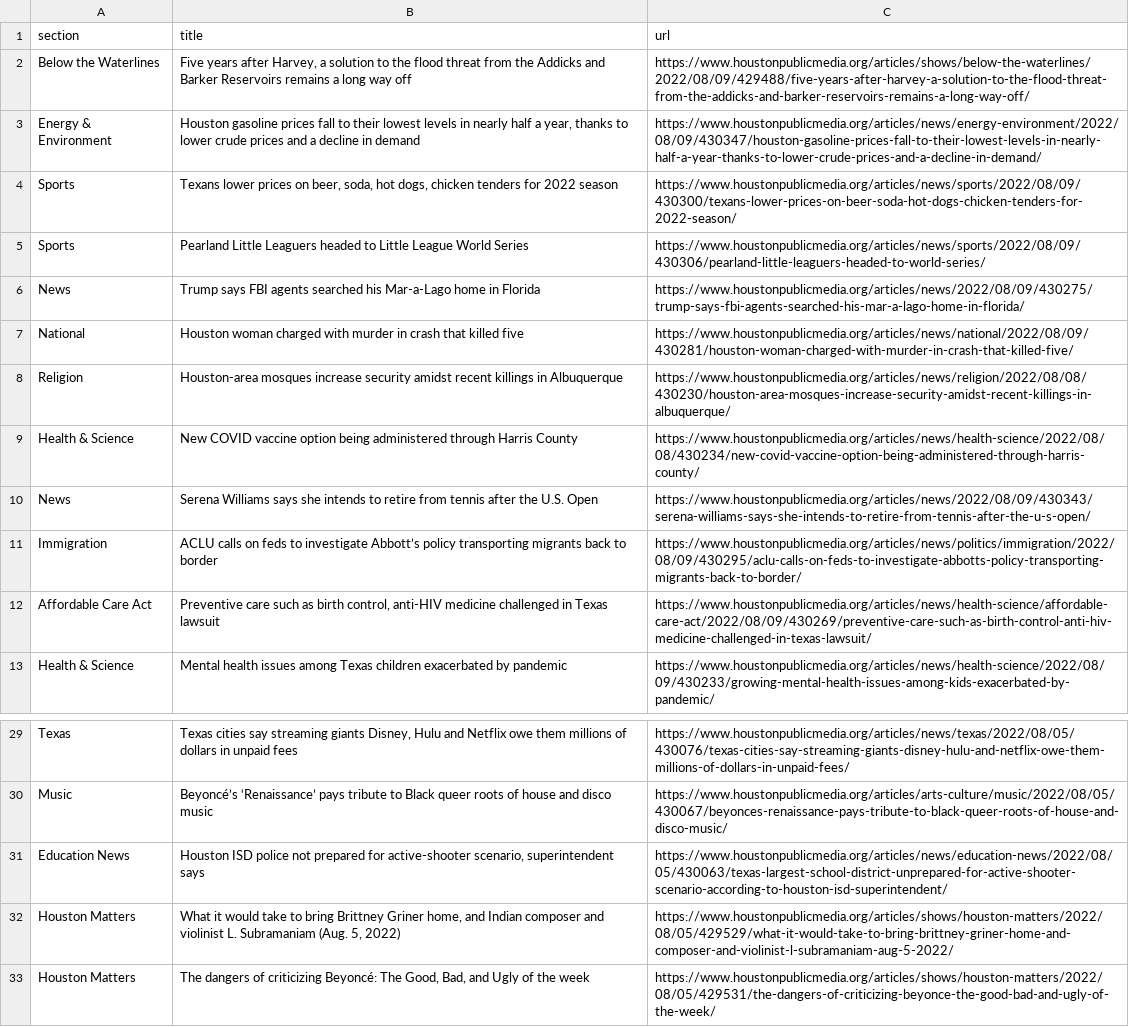
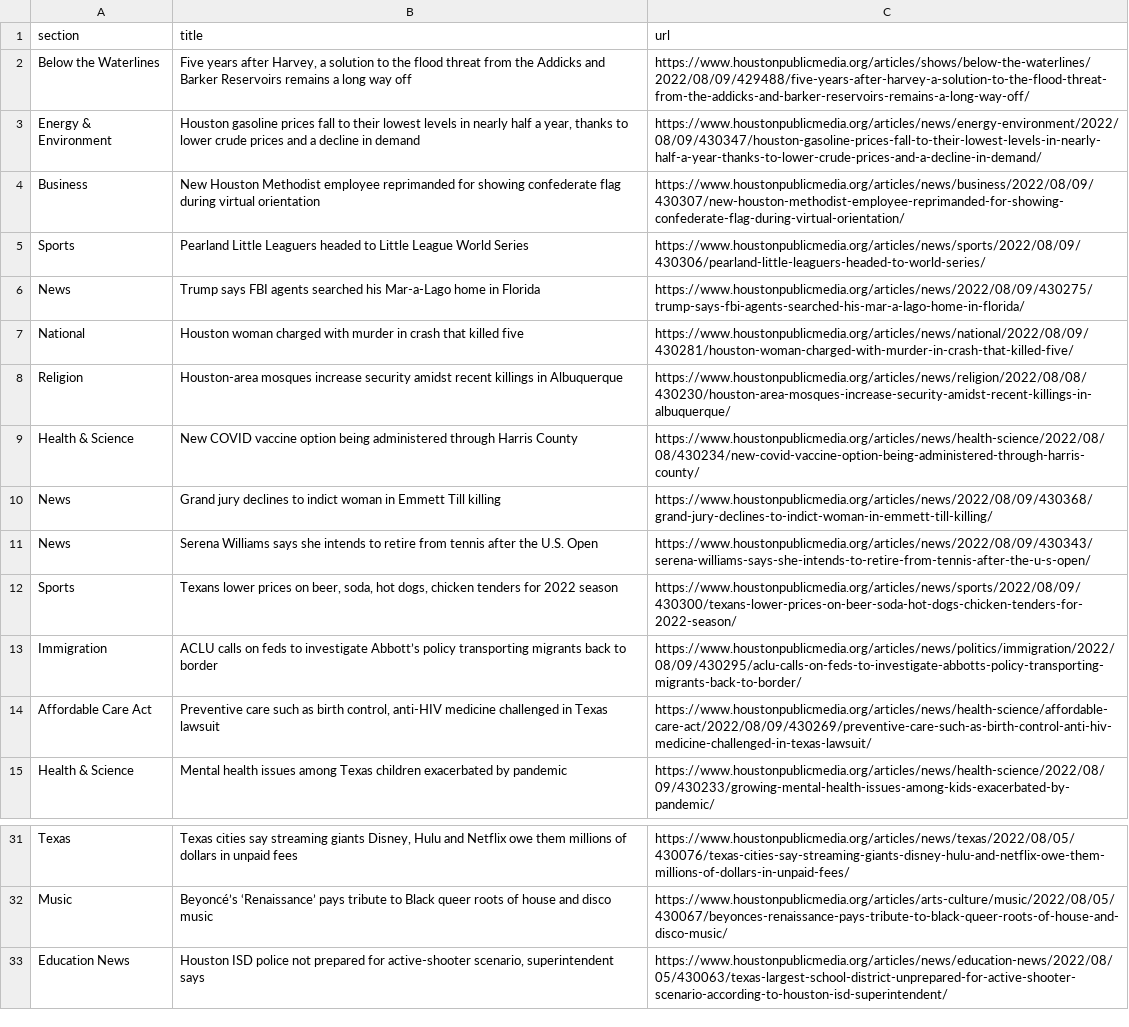
Before and after one commit to jessieblaeser/Autoscraper-Houston-NPR, a CSV file: npr.csv, drawn as a sheet; only a part is shown, gaps mark what is left out.

```diff
--- a/npr.csv
+++ b/npr.csv
@@ -3,3 +3,3 @@ Below the Waterlines,"Five years after Harvey, a solution to the flood threat fr
 Energy & Environment,"Houston gasoline prices fall to their lowest levels in nearly half a year, thanks to lower crude prices and a decline in demand",https://www.houstonpublicmedia.org/articles/news/energy-environment/2022/08/09/430347/houston-gasoline-prices-fall-to-their-lowest-levels-in-nearly-half-a-year-thanks-to-lower-crude-prices-and-a-decline-in-demand/
-Sports,"Texans lower prices on beer, soda, hot dogs, chicken tenders for 2022 season",https://www.houstonpublicmedia.org/articles/news/sports/2022/08/09/430300/texans-lower-prices-on-beer-soda-hot-dogs-chicken-tenders-for-2022-season/
+Business,New Houston Methodist employee reprimanded for showing confederate flag during virtual orientation,https://www.houstonpublicmedia.org/articles/news/business/2022/08/09/430307/new-houston-methodist-employee-reprimanded-for-showing-confederate-flag-during-virtual-orientation/
 Sports,Pearland Little Leaguers headed to Little League World Series,https://www.houstonpublicmedia.org/articles/news/sports/2022/08/09/430306/pearland-little-leaguers-headed-to-world-series/
@@ -9,3 +9,5 @@ Religion,Houston-area mosques increase security amidst recent killings in Albuqu
 Health & Science,New COVID vaccine option being administered through Harris County,https://www.houstonpublicmedia.org/articles/news/health-science/2022/08/08/430234/new-covid-vaccine-option-being-administered-through-harris-county/
+News,Grand jury declines to indict woman in Emmett Till killing,https://www.houstonpublicmedia.org/articles/news/2022/08/09/430368/grand-jury-declines-to-indict-woman-in-emmett-till-killing/
 News,Serena Williams says she intends to retire from tennis after the U.S. Open,https://www.houstonpublicmedia.org/articles/news/2022/08/09/430343/serena-williams-says-she-intends-to-retire-from-tennis-after-the-u-s-open/
+Sports,"Texans lower prices on beer, soda, hot dogs, chicken tenders for 2022 season",https://www.houstonpublicmedia.org/articles/news/sports/2022/08/09/430300/texans-lower-prices-on-beer-soda-hot-dogs-chicken-tenders-for-2022-season/
 Immigration,ACLU calls on feds to investigate Abbott’s policy transporting migrants back to border,https://www.houstonpublicmedia.org/articles/news/politics/immigration/2022/08/09/430295/aclu-calls-on-feds-to-investigate-abbotts-policy-transporting-migrants-back-to-border/
@@ -31,3 +33 @@ Music,Beyoncé’s ‘Renaissance’ pays tribute to Black queer roots of house
 Education News,"Houston ISD police not prepared for active-shooter scenario, superintendent says",https://www.houstonpublicmedia.org/articles/news/education-news/2022/08/05/430063/texas-largest-school-district-unprepared-for-active-shooter-scenario-according-to-houston-isd-superintendent/
-Houston Matters,"What it would take to bring Brittney Griner home, and Indian composer and violinist L. Subramaniam (Aug. 5, 2022)",https://www.houstonpublicmedia.org/articles/shows/houston-matters/2022/08/05/429529/what-it-would-take-to-bring-brittney-griner-home-and-composer-and-violinist-l-subramaniam-aug-5-2022/
-Houston Matters,"The dangers of criticizing Beyoncé: The Good, Bad, and Ugly of the week",https://www.houstonpublicmedia.org/articles/shows/houston-matters/2022/08/05/429531/the-dangers-of-criticizing-beyonce-the-good-bad-and-ugly-of-the-week/
```
